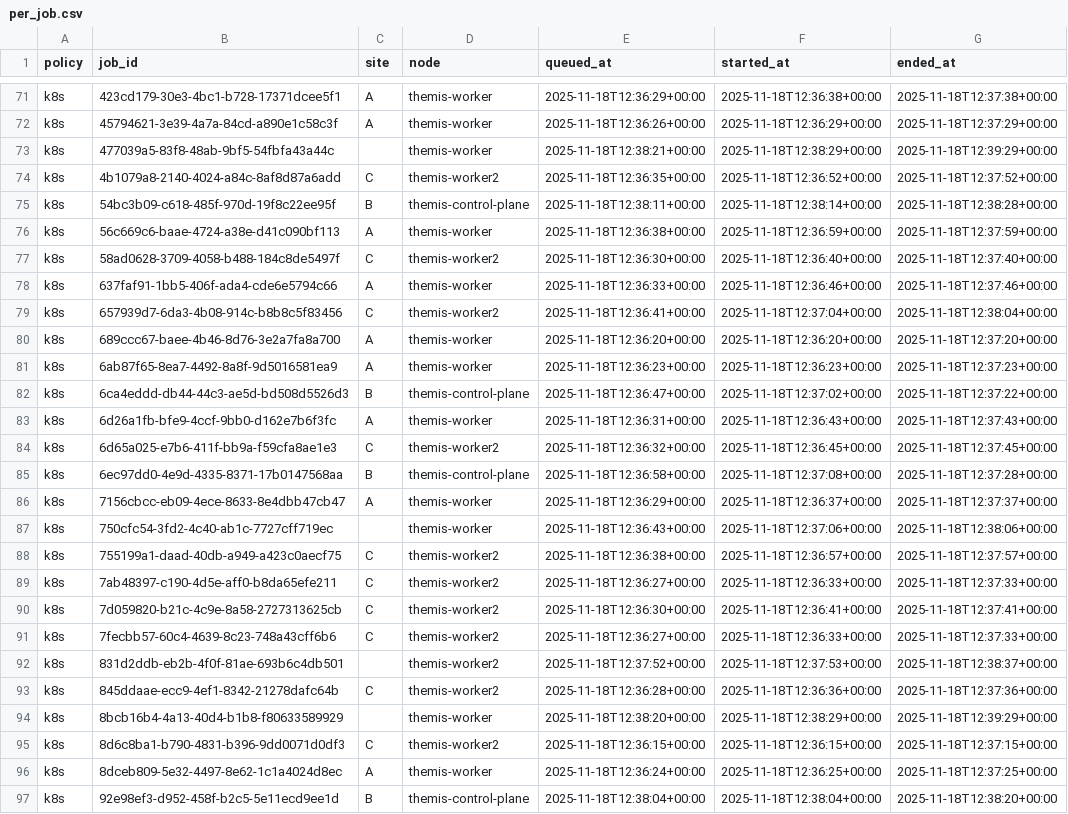
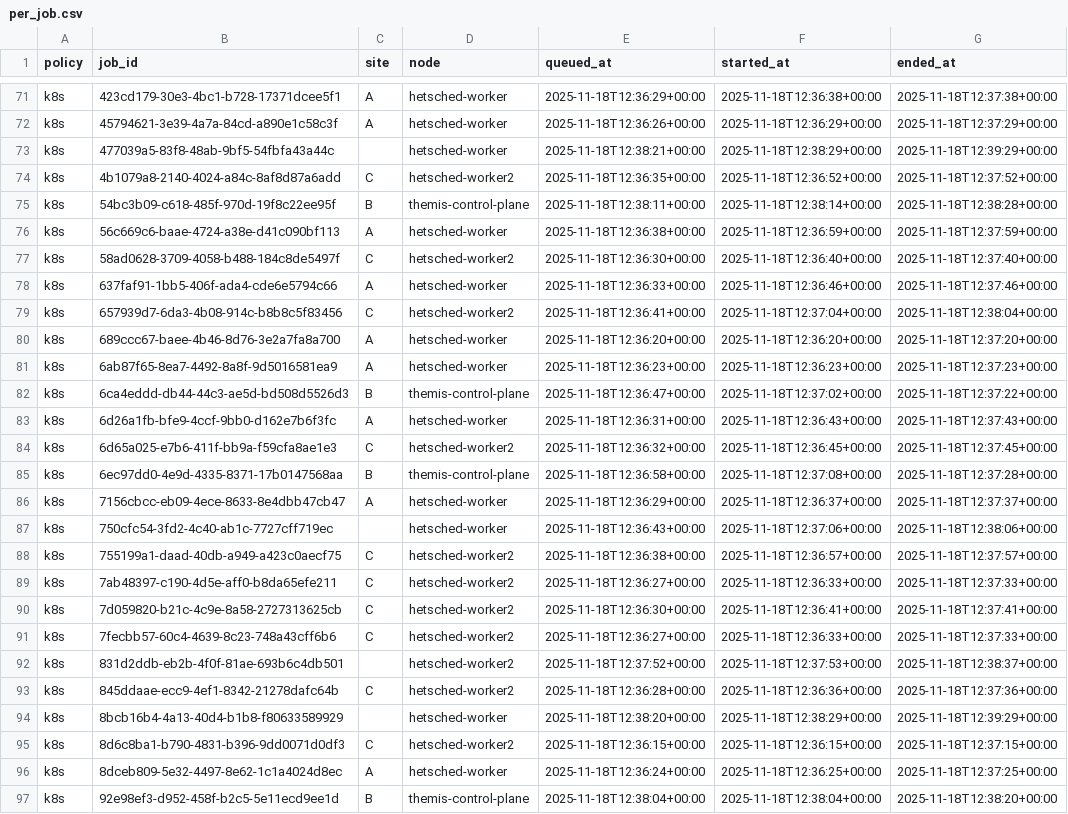
Before and after one commit to Large-scale-Sustainable-Computing-LSC/EcoKube, a CSV file: analysis/k8s_results/k8s/per_job.csv, drawn as a sheet; only a part is shown, gaps mark what is left out; the diff covers the shown part only; the diff names each change by its address in the sheet, - before the commit and + after, or states it on an @@ line.

```diff
--- a/analysis/k8s_results/k8s/per_job.csv
+++ b/analysis/k8s_results/k8s/per_job.csv
-D71:D73 (node): themis-worker
+D71:D73 (node): hetsched-worker
-D74 (node): themis-worker2
+D74 (node): hetsched-worker2
-D76 (node): themis-worker
+D76 (node): hetsched-worker
-D77 (node): themis-worker2
+D77 (node): hetsched-worker2
-D78 (node): themis-worker
+D78 (node): hetsched-worker
-D79 (node): themis-worker2
+D79 (node): hetsched-worker2
-D80:D81 (node): themis-worker
+D80:D81 (node): hetsched-worker
-D83 (node): themis-worker
+D83 (node): hetsched-worker
-D84 (node): themis-worker2
+D84 (node): hetsched-worker2
-D86:D87 (node): themis-worker
+D86:D87 (node): hetsched-worker
-D88:D93 (node): themis-worker2
+D88:D93 (node): hetsched-worker2
-D94 (node): themis-worker
+D94 (node): hetsched-worker
-D95 (node): themis-worker2
+D95 (node): hetsched-worker2
-D96 (node): themis-worker
+D96 (node): hetsched-worker
```
Also changed, not shown: 83 edited cells elsewhere in this file, analysis/k8s_results/carbonscaler/per_job.csv, analysis/k8s_results/hetpolicy/per_job.csv, 12 other files.
